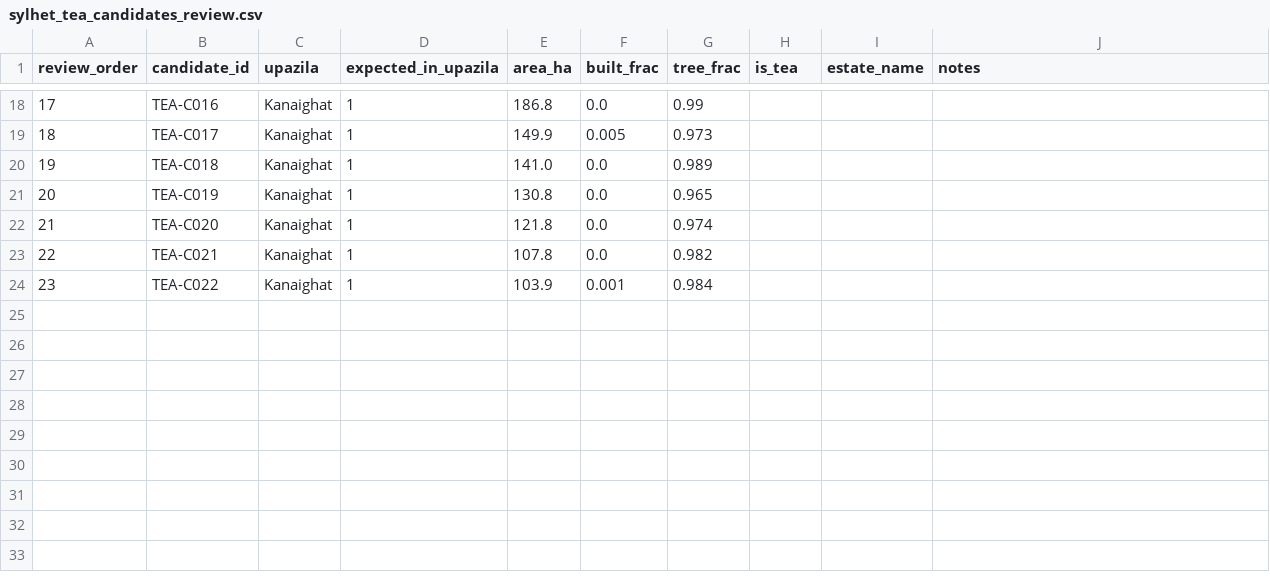
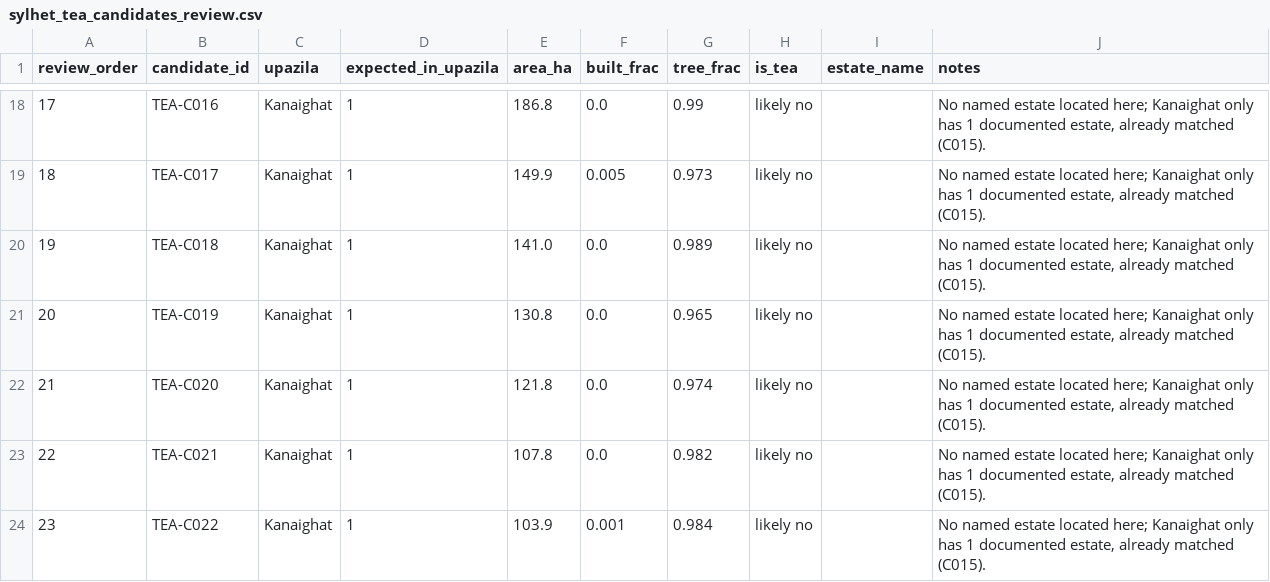
Before and after one commit to sheikhsulaiman/ecovision, a CSV file: data/vector/sylhet_tea_candidates_review.csv, drawn as a sheet; only a part is shown, gaps mark what is left out; the diff covers the shown part only.

```diff
--- a/data/vector/sylhet_tea_candidates_review.csv
+++ b/data/vector/sylhet_tea_candidates_review.csv
@@ -18,7 +18,7 @@ review_order,candidate_id,upazila,expected_in_upazila,area_ha,built_frac,tree_fr
-17,TEA-C016,Kanaighat,1,186.8,0.0,0.99,,,
-18,TEA-C017,Kanaighat,1,149.9,0.005,0.973,,,
-19,TEA-C018,Kanaighat,1,141.0,0.0,0.989,,,
-20,TEA-C019,Kanaighat,1,130.8,0.0,0.965,,,
-21,TEA-C020,Kanaighat,1,121.8,0.0,0.974,,,
-22,TEA-C021,Kanaighat,1,107.8,0.0,0.982,,,
-23,TEA-C022,Kanaighat,1,103.9,0.001,0.984,,,
+17,TEA-C016,Kanaighat,1,186.8,0.0,0.99,likely no,,"No named estate located here; Kanaighat only has 1 documented estate, already matched (C015)."
+18,TEA-C017,Kanaighat,1,149.9,0.005,0.973,likely no,,"No named estate located here; Kanaighat only has 1 documented estate, already matched (C015)."
+19,TEA-C018,Kanaighat,1,141.0,0.0,0.989,likely no,,"No named estate located here; Kanaighat only has 1 documented estate, already matched (C015)."
+20,TEA-C019,Kanaighat,1,130.8,0.0,0.965,likely no,,"No named estate located here; Kanaighat only has 1 documented estate, already matched (C015)."
+21,TEA-C020,Kanaighat,1,121.8,0.0,0.974,likely no,,"No named estate located here; Kanaighat only has 1 documented estate, already matched (C015)."
+22,TEA-C021,Kanaighat,1,107.8,0.0,0.982,likely no,,"No named estate located here; Kanaighat only has 1 documented estate, already matched (C015)."
+23,TEA-C022,Kanaighat,1,103.9,0.001,0.984,likely no,,"No named estate located here; Kanaighat only has 1 documented estate, already matched (C015)."
```
Also changed, not shown: 38 edited cells elsewhere in this file, 4 other files.
